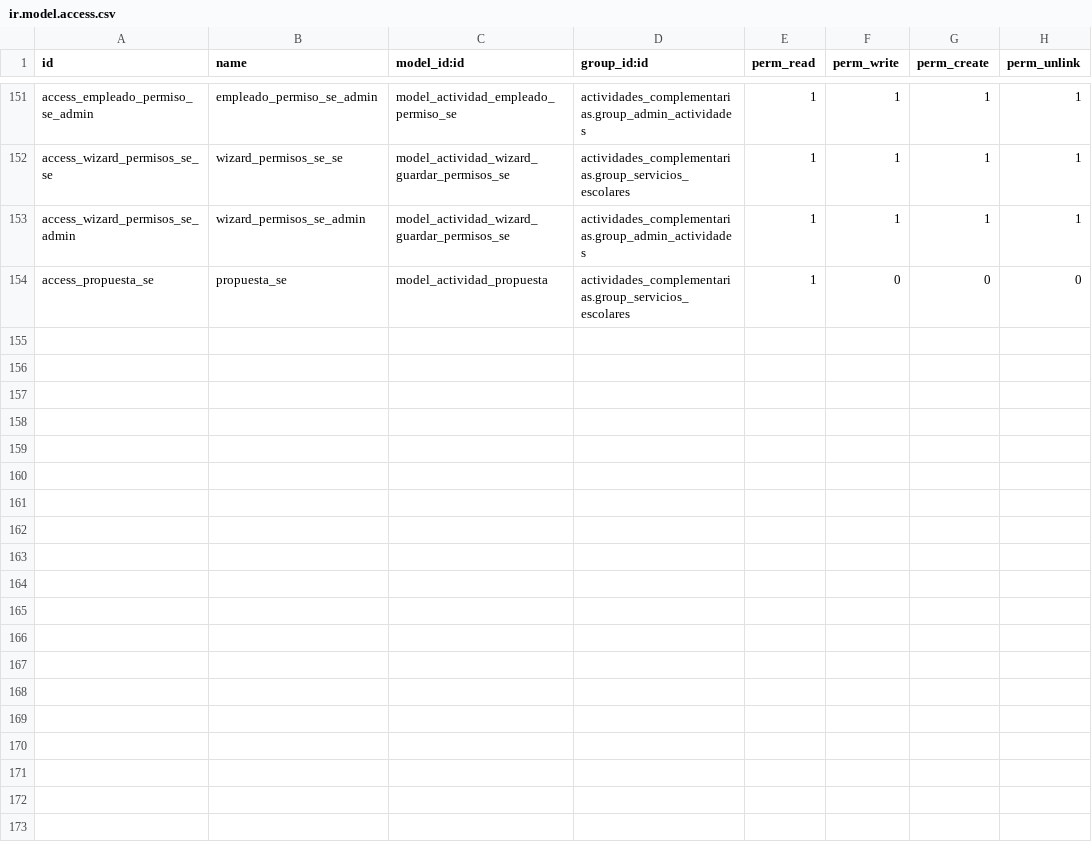
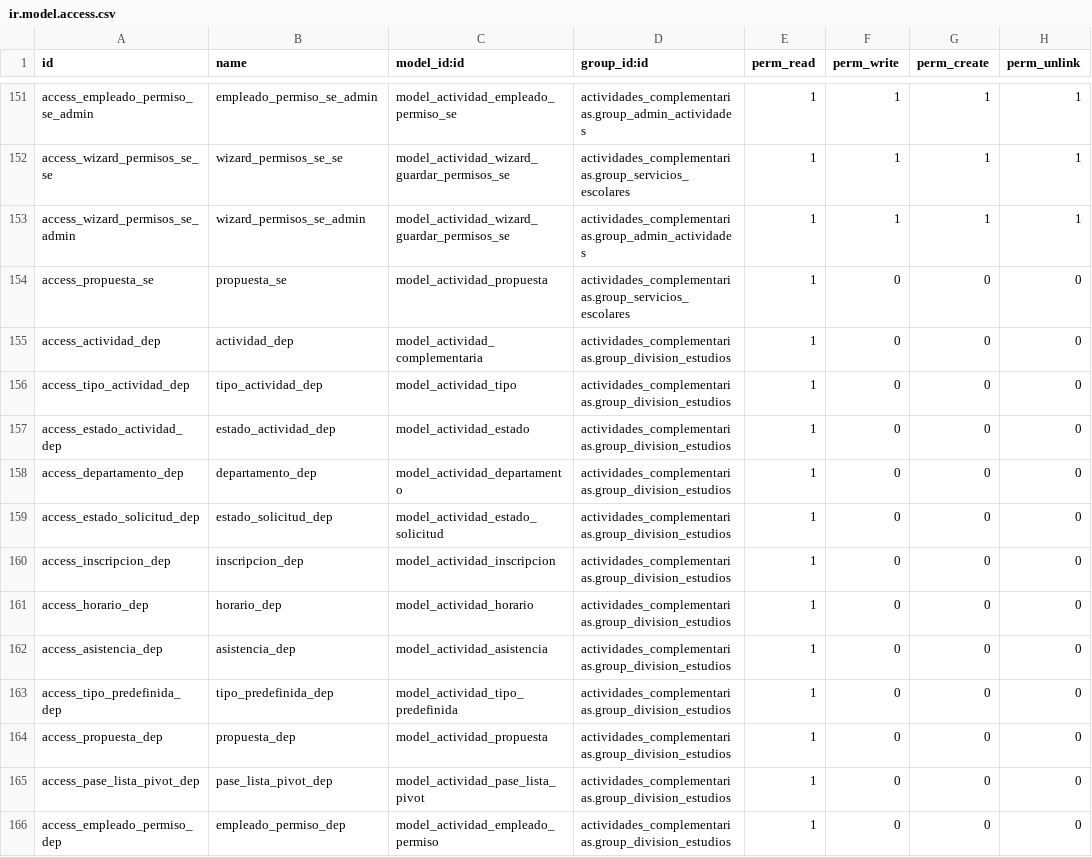
Before and after one commit to Creditos-Complementarios/Sistema-de-Cr-ditos-Complementarios, a CSV file: odoo/addons/actividades_complementarias/security/ir.model.access.csv, drawn as a sheet; only a part is shown, gaps mark what is left out; the diff names each change by its address in the sheet, - before the commit and + after, or states it on an @@ line.

Commit message:
Feat/Implementación basica de los usuarios Coordinador y División de estudios profesionales (#240)

```diff
--- a/odoo/addons/actividades_complementarias/security/ir.model.access.csv
+++ b/odoo/addons/actividades_complementarias/security/ir.model.access.csv
+row 155: access_actividad_dep | actividad_dep | model_actividad_complementaria | actividades_complementarias.group_division_estudios | 1 | 0 | 0 | 0
+row 156: access_tipo_actividad_dep | tipo_actividad_dep | model_actividad_tipo | actividades_complementarias.group_division_estudios | 1 | 0 | 0 | 0
+row 157: access_estado_actividad_dep | estado_actividad_dep | model_actividad_estado | actividades_complementarias.group_division_estudios | 1 | 0 | 0 | 0
+row 158: access_departamento_dep | departamento_dep | model_actividad_departamento | actividades_complementarias.group_division_estudios | 1 | 0 | 0 | 0
+row 159: access_estado_solicitud_dep | estado_solicitud_dep | model_actividad_estado_solicitud | actividades_complementarias.group_division_estudios | 1 | 0 | 0 | 0
+row 160: access_inscripcion_dep | inscripcion_dep | model_actividad_inscripcion | actividades_complementarias.group_division_estudios | 1 | 0 | 0 | 0
+row 161: access_horario_dep | horario_dep | model_actividad_horario | actividades_complementarias.group_division_estudios | 1 | 0 | 0 | 0
+row 162: access_asistencia_dep | asistencia_dep | model_actividad_asistencia | actividades_complementarias.group_division_estudios | 1 | 0 | 0 | 0
+row 163: access_tipo_predefinida_dep | tipo_predefinida_dep | model_actividad_tipo_predefinida | actividades_complementarias.group_division_estudios | 1 | 0 | 0 | 0
+row 164: access_propuesta_dep | propuesta_dep | model_actividad_propuesta | actividades_complementarias.group_division_estudios | 1 | 0 | 0 | 0
+row 165: access_pase_lista_pivot_dep | pase_lista_pivot_dep | model_actividad_pase_lista_pivot | actividades_complementarias.group_division_estudios | 1 | 0 | 0 | 0
+row 166: access_empleado_permiso_dep | empleado_permiso_dep | model_actividad_empleado_permiso | actividades_complementarias.group_division_estudios | 1 | 0 | 0 | 0
```
Also changed, not shown: 5 other files.
